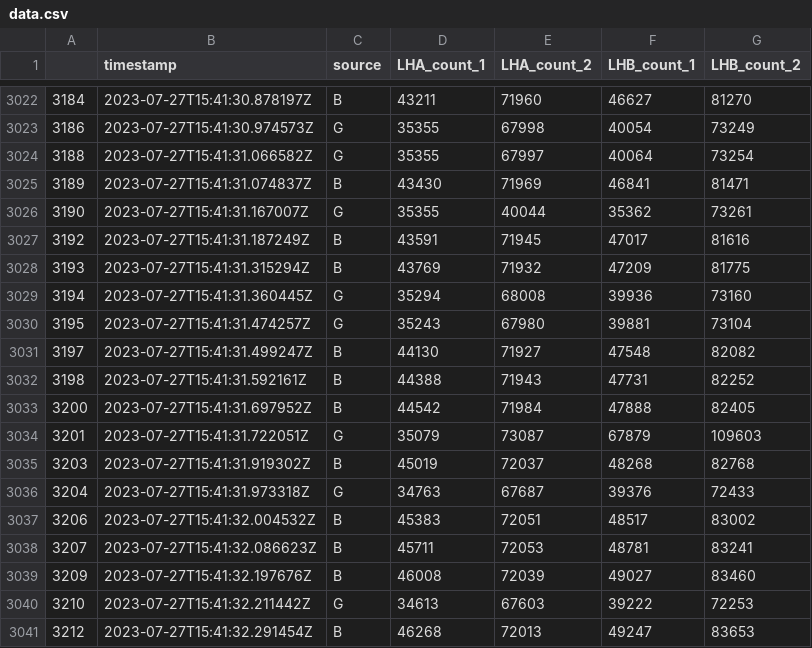
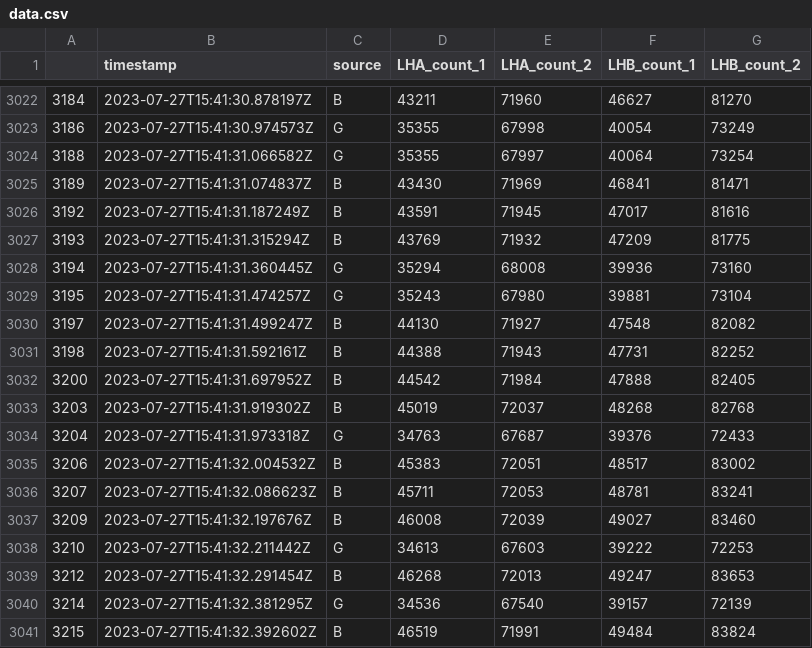
Before and after one commit to SaidAlvarado/LH2-2D-twoLH2-experiment, a CSV file: data.csv, drawn as a sheet; only a part is shown, gaps mark what is left out; the shorter side is filled out with more unchanged rows; the diff names each change by its address in the sheet, - before the commit and + after, or states it on an @@ line.

Commit message:
#7 Remove outliers
Experiment 4, GREEN

```diff
--- a/data.csv
+++ b/data.csv
-row 3026: 3190 | 2023-07-27T15:41:31.167007Z | G | 35355 | 40044 | 35362 | 73261
-row 3034: 3201 | 2023-07-27T15:41:31.722051Z | G | 35079 | 73087 | 67879 | 109603
```
